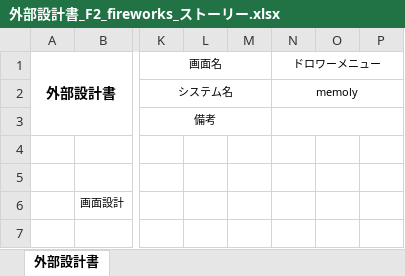
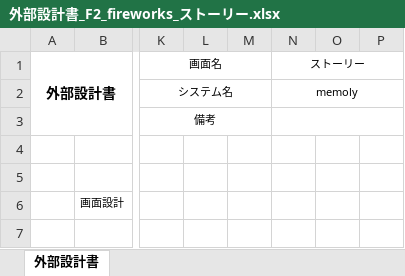
Before and after one commit to dojo2023/F-2, an Excel workbook: doc/外部設計書/外部設計書_F2_fireworks_ストーリー.xlsx, sheet 外部設計書, drawn as a sheet; only a part is shown, gaps mark what is left out; values as stored, in another font and other column widths than the file's, no borders; charts and pictures not drawn; the diff names each change by its address in the sheet, - before the commit and + after, or states it on an @@ line.

Commit message:
外部設計書

```diff
--- a/doc/外部設計書/外部設計書_F2_fireworks_ストーリー.xlsx (sheet 外部設計書)
+++ b/doc/外部設計書/外部設計書_F2_fireworks_ストーリー.xlsx (sheet 外部設計書)
-N1: ドロワーメニュー
+N1: ストーリー
```
Also changed, not shown: doc/外部設計書/外部設計書_F2_fireworks_使い方.xlsx.
